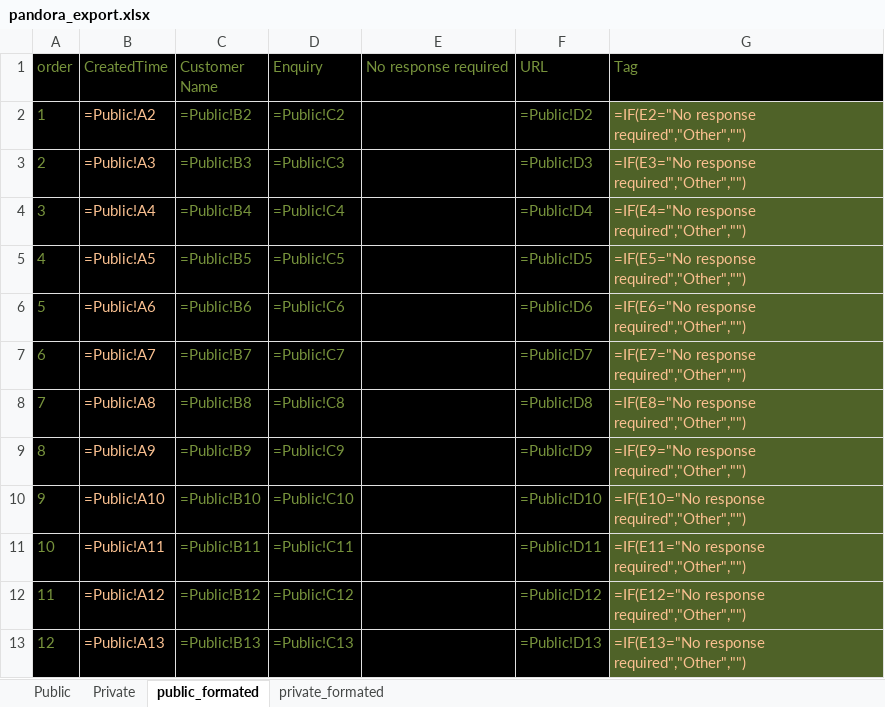
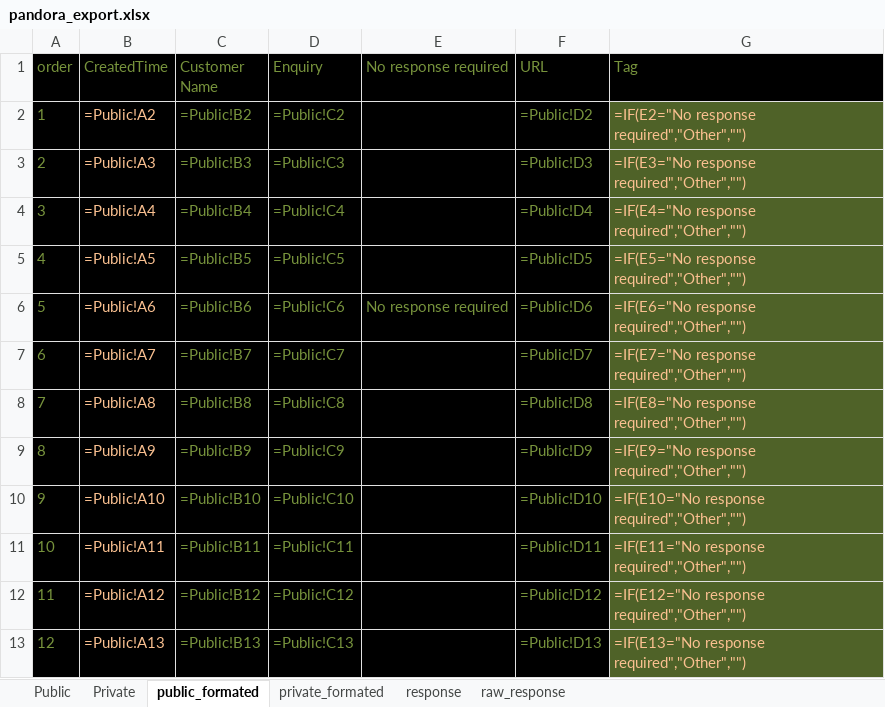
Before and after one commit to lovelysad/somestuff, an Excel workbook: pandora_scraper/pandora_export.xlsx, sheet public_formated, drawn as a sheet; only a part is shown; values as stored, in another font and other column widths than the file's, no borders; formulas without a stored value are shown as written; the diff names each change by its address in the sheet, - before the commit and + after, or states it on an @@ line.

```diff
--- a/pandora_scraper/pandora_export.xlsx (sheet public_formated)
+++ b/pandora_scraper/pandora_export.xlsx (sheet public_formated)
+sheet tab: response
+sheet tab: raw_response
-E6 (No response required): (empty)
+E6 (No response required): No response required
```
Also changed, not shown: sheet Public, sheet Private, 4 other files.
